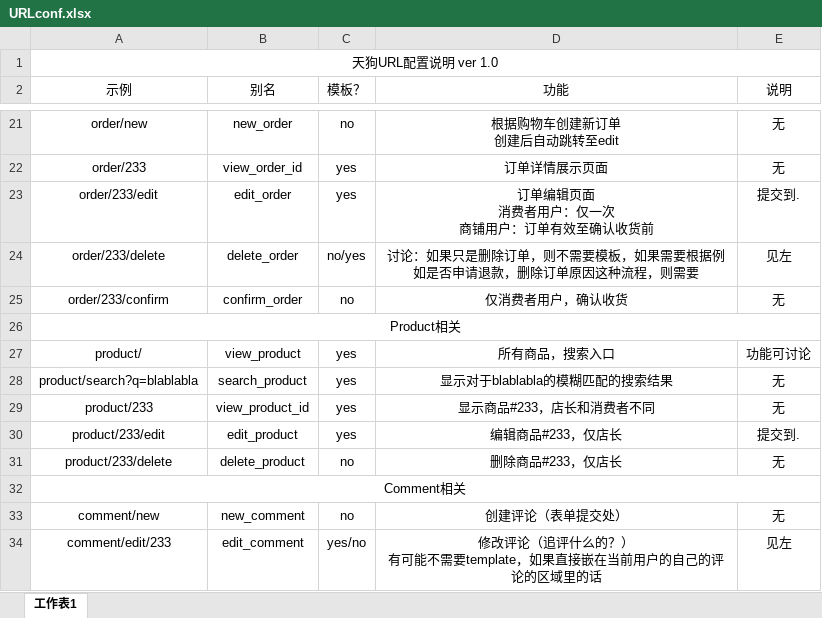
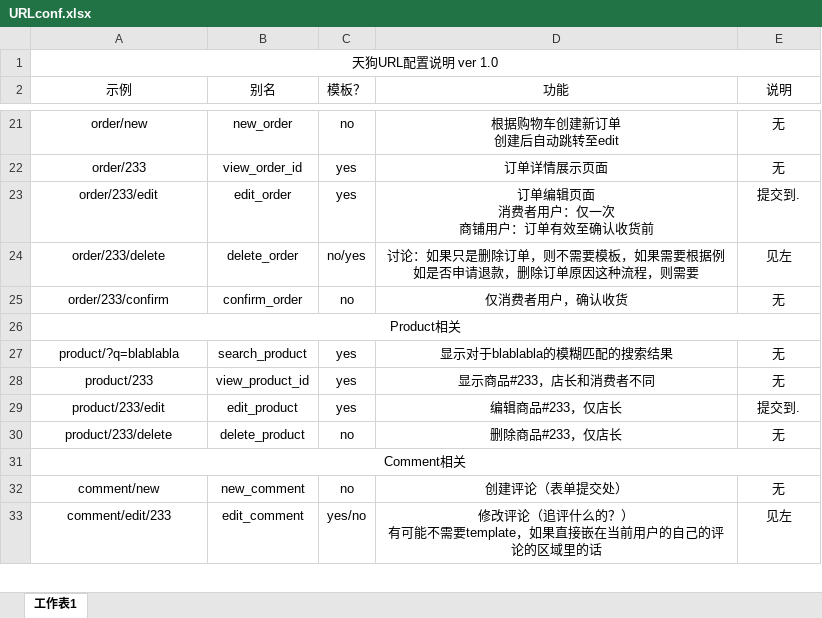
Before and after one commit to Cyclops-THSS/TGou, an Excel workbook: URLconf.xlsx, sheet 工作表1, drawn as a sheet; only a part is shown, gaps mark what is left out; values as stored, in another font and other column widths than the file's, no borders; removed rows and columns are numbered as before the commit, all else as after; the diff names each change by its address in the sheet, - before the commit and + after, or states it on an @@ line.

Commit message:
Support: product/

```diff
--- a/URLconf.xlsx (sheet 工作表1)
+++ b/URLconf.xlsx (sheet 工作表1)
-row 27: product/ | view_product | yes | 所有商品，搜索入口 | 功能可讨论
-A27 (示例): product/search?q=blablabla
+A27 (示例): product/?q=blablabla
```
Also changed, not shown: 3 other files.
